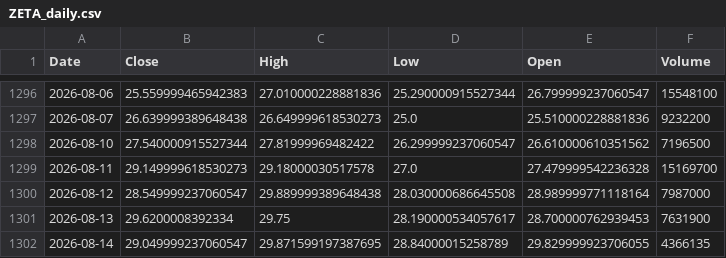
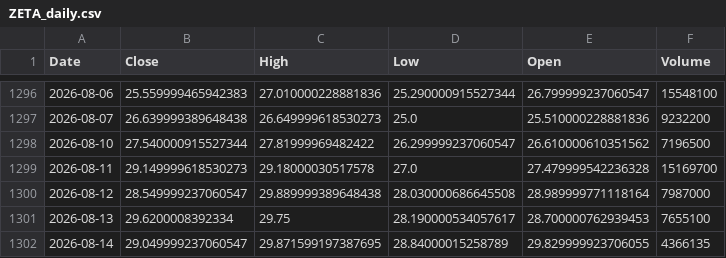
Before and after one commit to Dalingceb/wtw-repo-data, a CSV file: data/ZETA/ZETA_daily.csv, drawn as a sheet; only a part is shown, gaps mark what is left out.

```diff
--- a/data/ZETA/ZETA_daily.csv
+++ b/data/ZETA/ZETA_daily.csv
@@ -1300,3 +1300,3 @@ Date,Close,High,Low,Open,Volume
 2026-08-12,28.549999237060547,29.889999389648438,28.030000686645508,28.989999771118164,7987000
-2026-08-13,29.6200008392334,29.75,28.190000534057617,28.700000762939453,7631900
+2026-08-13,29.6200008392334,29.75,28.190000534057617,28.700000762939453,7655100
 2026-08-14,29.049999237060547,29.871599197387695,28.84000015258789,29.829999923706055,4366135
```
Also changed, not shown: data/CRWV/CRWV_1h.csv, data/ZETA/ZETA_1h.csv, 3 other files.
